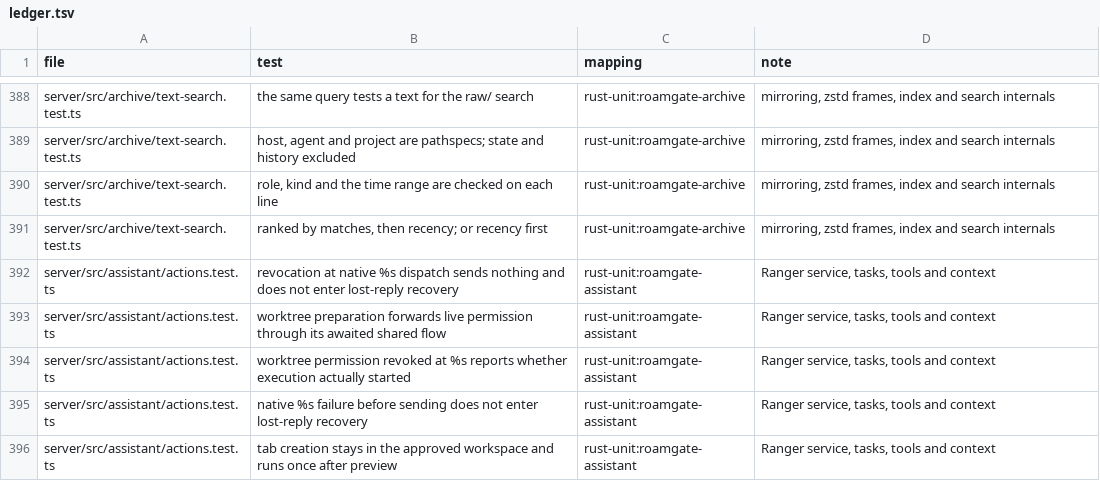
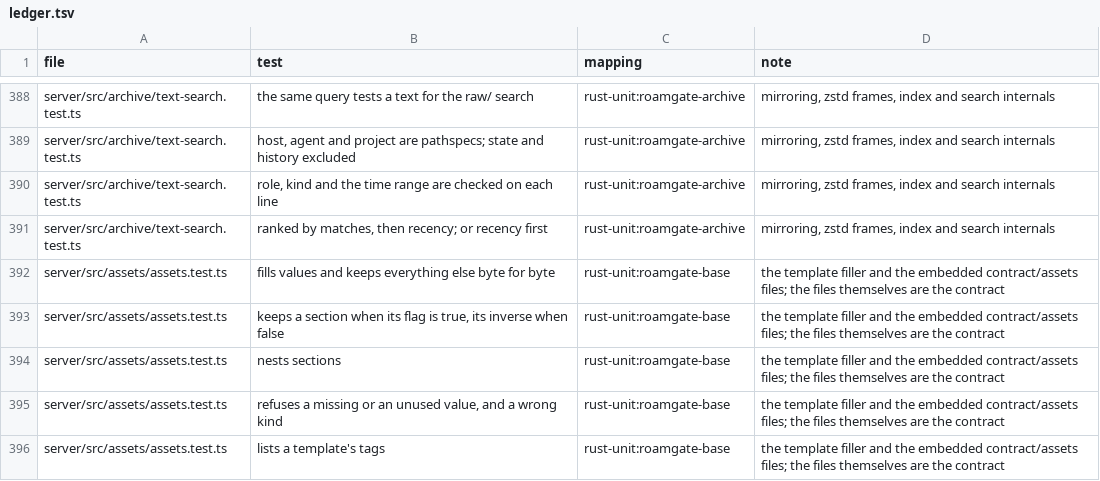
Before and after one commit to thiblahute/roamgate, a TSV file: parity/ledger.tsv, drawn as a sheet; only a part is shown, gaps mark what is left out; the shorter side is filled out with more unchanged rows; the diff covers the shown part only.

Commit message:
Map the asset tests in the parity ledger, regenerated on the asset catalog
server/src/assets/ tests (the template filler, the embedded contract/assets
files) go to roamgate-base; parity-ledger rewrote parity/ledger.tsv from
parity/ledger-rules.tsv on top of the asset catalog and shared vectors layers.

Verification: cargo run -p roamgate-parity --bin parity-ledger.

```diff
--- a/parity/ledger.tsv
+++ b/parity/ledger.tsv
@@ -391 +391,6 @@ server/src/archive/text-search.test.ts	role, kind and the time range are checked
 server/src/archive/text-search.test.ts	ranked by matches, then recency; or recency first	rust-unit:roamgate-archive	mirroring, zstd frames, index and search internals
+server/src/assets/assets.test.ts	fills values and keeps everything else byte for byte	rust-unit:roamgate-base	the template filler and the embedded contract/assets files; the files themselves are the contract
+server/src/assets/assets.test.ts	keeps a section when its flag is true, its inverse when false	rust-unit:roamgate-base	the template filler and the embedded contract/assets files; the files themselves are the contract
+server/src/assets/assets.test.ts	nests sections	rust-unit:roamgate-base	the template filler and the embedded contract/assets files; the files themselves are the contract
+server/src/assets/assets.test.ts	refuses a missing or an unused value, and a wrong kind	rust-unit:roamgate-base	the template filler and the embedded contract/assets files; the files themselves are the contract
+server/src/assets/assets.test.ts	lists a template's tags	rust-unit:roamgate-base	the template filler and the embedded contract/assets files; the files themselves are the contract
```
Also changed, not shown: 9 added rows and 20 moved rows elsewhere in this file, parity/ledger-rules.tsv.
